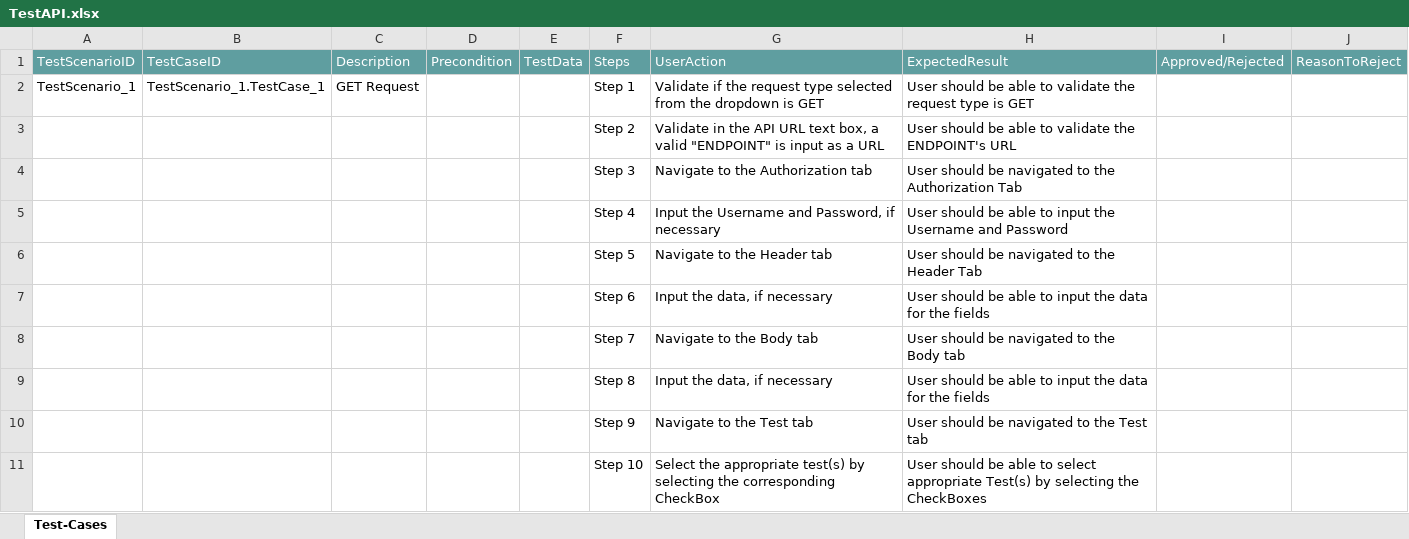
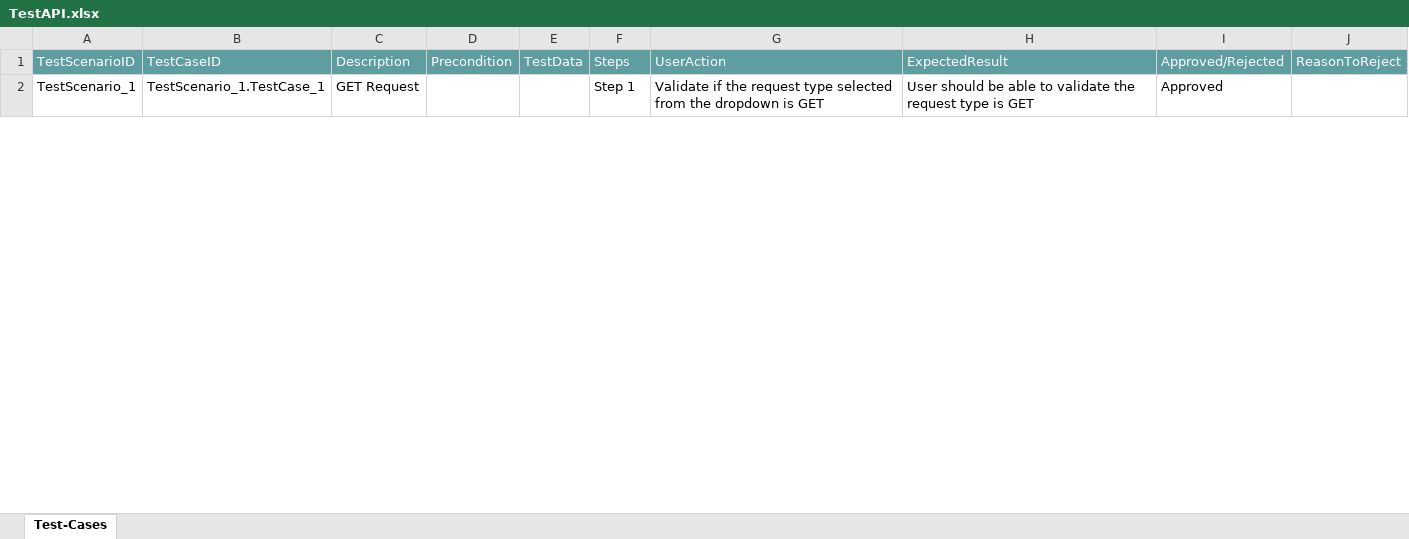
Before and after one commit to ShaikMohamedIrfan/APITesting, an Excel workbook: TestAPI.xlsx, sheet Test-Cases, drawn as a sheet; only a part is shown; values as stored, in another font and other column widths than the file's, no borders; table styles not drawn; the diff covers the shown part only; the diff names each change by its address in the sheet, - before the commit and + after, or states it on an @@ line.

Commit message:
Add files via upload

```diff
--- a/TestAPI.xlsx (sheet Test-Cases)
+++ b/TestAPI.xlsx (sheet Test-Cases)
-I2: (empty)
+I2: Approved
@@ row 3 hidden:  |  |  |  |  | Step 2 | Validate in the API URL text box, a valid "ENDPOINT" is input as a URL | User should be able to validate the ENDPOINT's URL @@
@@ row 4 hidden:  |  |  |  |  | Step 3 | Navigate to the Authorization tab | User should be navigated to the Authorization Tab @@
@@ row 5 hidden:  |  |  |  |  | Step 4 | Input the Username and Password, if necessary | User should be able to input the Username and Password @@
@@ row 6 hidden:  |  |  |  |  | Step 5 | Navigate to the Header tab | User should be navigated to the Header Tab @@
@@ row 7 hidden:  |  |  |  |  | Step 6 | Input the data, if necessary | User should be able to input the data for the fields @@
@@ row 8 hidden:  |  |  |  |  | Step 7 | Navigate to the Body tab | User should be navigated to the Body tab @@
@@ row 9 hidden:  |  |  |  |  | Step 8 | Input the data, if necessary | User should be able to input the data for the fields @@
@@ row 10 hidden:  |  |  |  |  | Step 9 | Navigate to the Test tab | User should be navigated to the Test tab @@
@@ row 11 hidden:  |  |  |  |  | Step 10 | Select the appropriate test(s) by selecting the corresponding CheckBox | User should be able to select appropriate Test(s) by selecting the CheckBoxes @@
```
Also changed, not shown: 21 hidden or unhidden rows and 2 edited cells elsewhere in this sheet.
